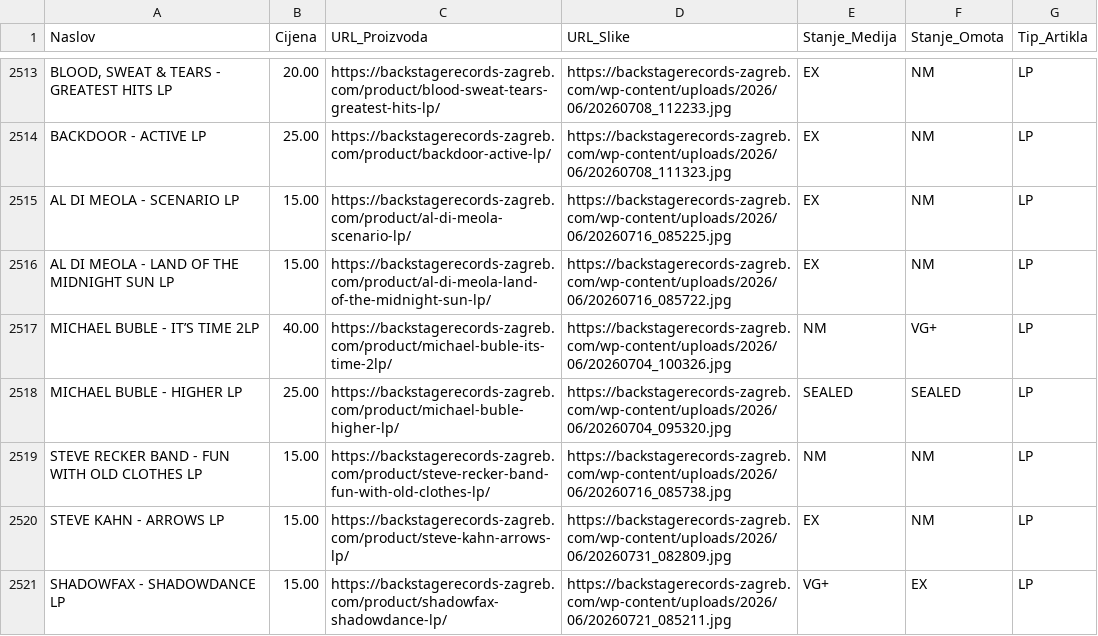
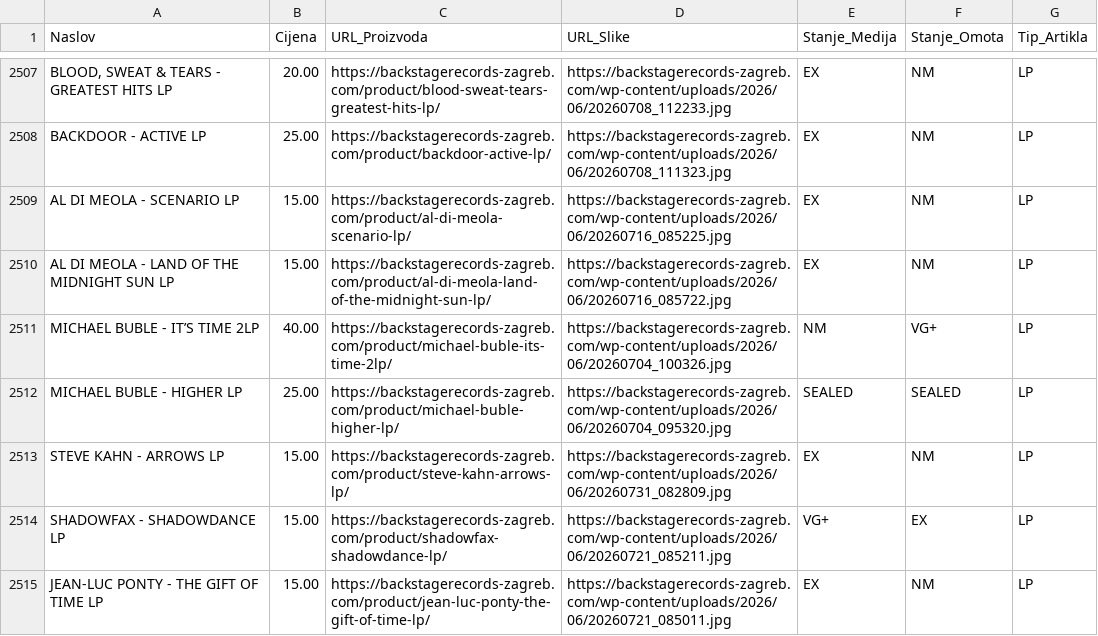
Before and after one commit to Z0M81Eb/baza-ploca, a CSV file: backstage_ploce.csv, drawn as a sheet; only a part is shown, gaps mark what is left out; the shorter side is filled out with more unchanged rows; the diff covers the shown part only; the diff names each change by its address in the sheet, - before the commit and + after, or states it on an @@ line.

```diff
--- a/backstage_ploce.csv
+++ b/backstage_ploce.csv
-row 2519: STEVE RECKER BAND - FUN WITH OLD CLOTHES LP | 15.00 | https://backstagerecords-zagreb.com/product/steve-recker-band-fun-with-old-clothes-lp/ | https://backstagerecords-zagreb.com/wp-content/uploads/2026/06/20260716_085738.jpg | NM | NM | LP
```
Also changed, not shown: 8 removed rows elsewhere in this file, sareni_ploce.csv, woodstock_ploce.csv, 24 other files.
